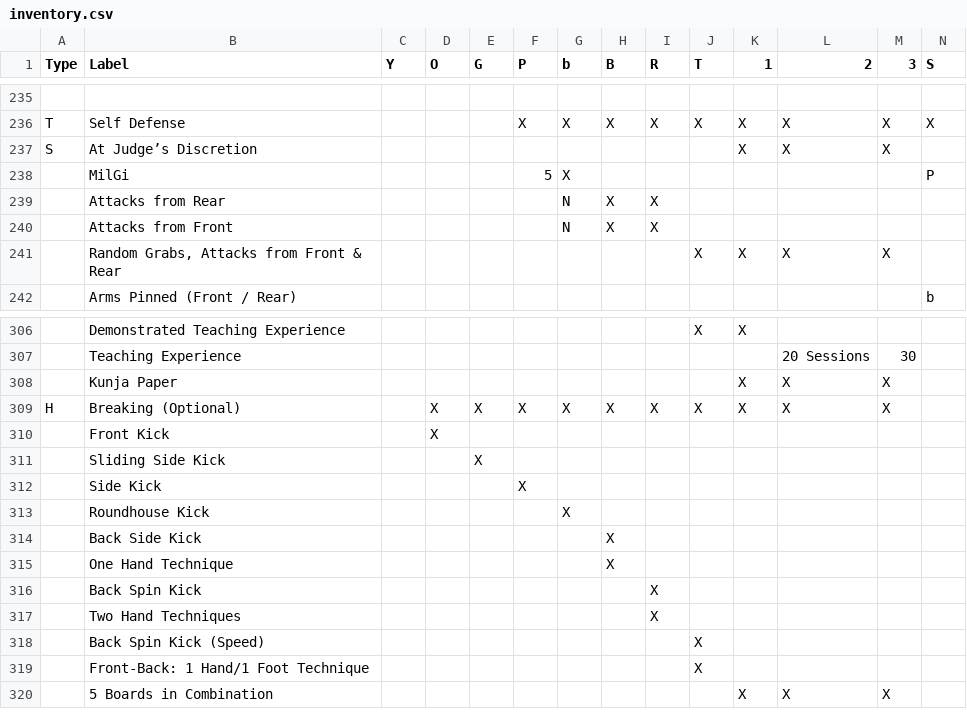
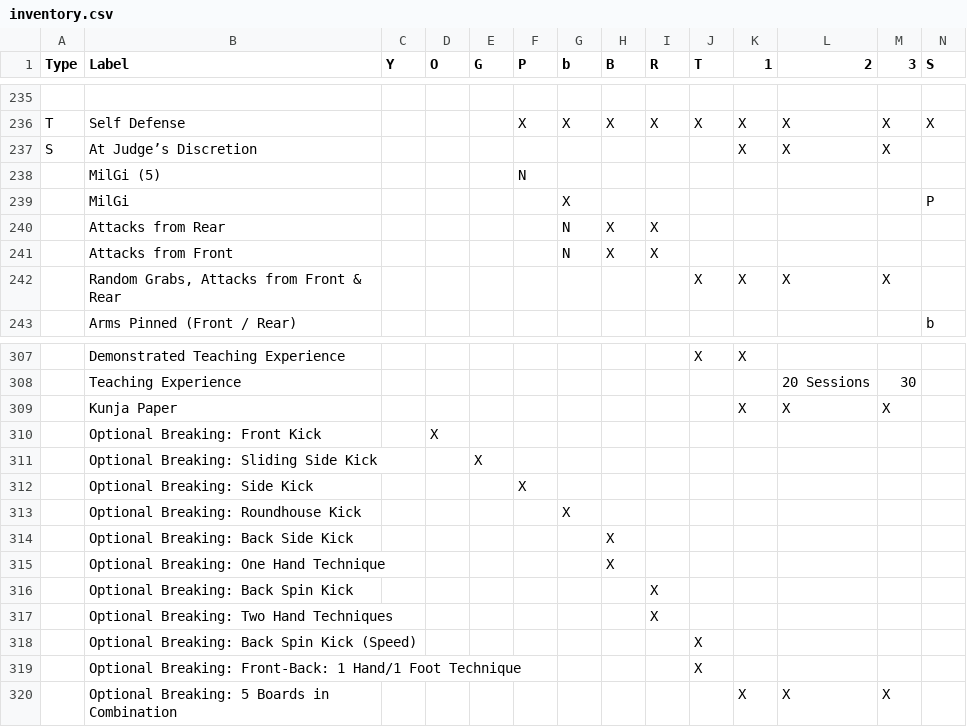
Before and after one commit to bdwheele/tkd_test_sheets, a CSV file: inventory.csv, drawn as a sheet; only a part is shown, gaps mark what is left out; removed rows and columns are numbered as before the commit, all else as after; rows hold the shown columns only; the diff names each change by its address in the sheet, - before the commit and + after, or states it on an @@ line.

Commit message:
reduce margins, italicize new materials, change breaking text

```diff
--- a/inventory.csv
+++ b/inventory.csv
+row 238:  | MilGi (5) |  |  |  | N
-F239 (P): 5
+F239 (P): (empty)
-row 309: H | Breaking (Optional) |  | X | X | X | X | X | X | X | X | X | X
-B310 (Label): Front Kick
+B310 (Label): Optional Breaking: Front Kick
-B311 (Label): Sliding Side Kick
+B311 (Label): Optional Breaking: Sliding Side Kick
-B312 (Label): Side Kick
+B312 (Label): Optional Breaking: Side Kick
-B313 (Label): Roundhouse Kick
+B313 (Label): Optional Breaking: Roundhouse Kick
-B314 (Label): Back Side Kick
+B314 (Label): Optional Breaking: Back Side Kick
-B315 (Label): One Hand Technique
+B315 (Label): Optional Breaking: One Hand Technique
-B316 (Label): Back Spin Kick
+B316 (Label): Optional Breaking: Back Spin Kick
-B317 (Label): Two Hand Techniques
+B317 (Label): Optional Breaking: Two Hand Techniques
-B318 (Label): Back Spin Kick (Speed)
+B318 (Label): Optional Breaking: Back Spin Kick (Speed)
-B319 (Label): Front-Back: 1 Hand/1 Foot Technique
+B319 (Label): Optional Breaking: Front-Back: 1 Hand/1 Foot Technique
-B320 (Label): 5 Boards in Combination
+B320 (Label): Optional Breaking: 5 Boards in Combination
```
Also changed, not shown: 1 other file.
